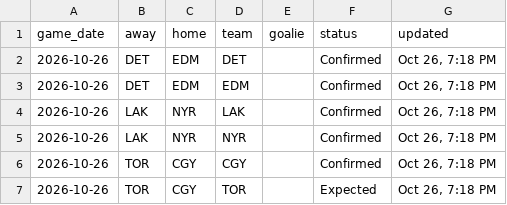
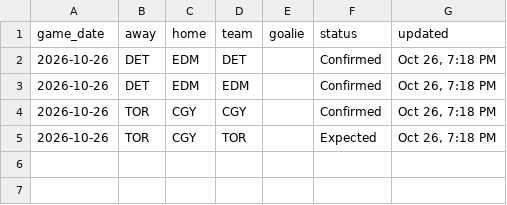
Before and after one commit to marekdoucet/pool-survivor, a CSV file: data/goalies.csv, drawn as a sheet; the diff names each change by its address in the sheet, - before the commit and + after, or states it on an @@ line.

```diff
--- a/data/goalies.csv
+++ b/data/goalies.csv
-row 4: 2026-10-26 | LAK | NYR | LAK |  | Confirmed | Oct 26, 7:18 PM
-row 5: 2026-10-26 | LAK | NYR | NYR |  | Confirmed | Oct 26, 7:18 PM
```
Also changed, not shown: data/injuries.csv, data/schedule.csv, 3 other files.
